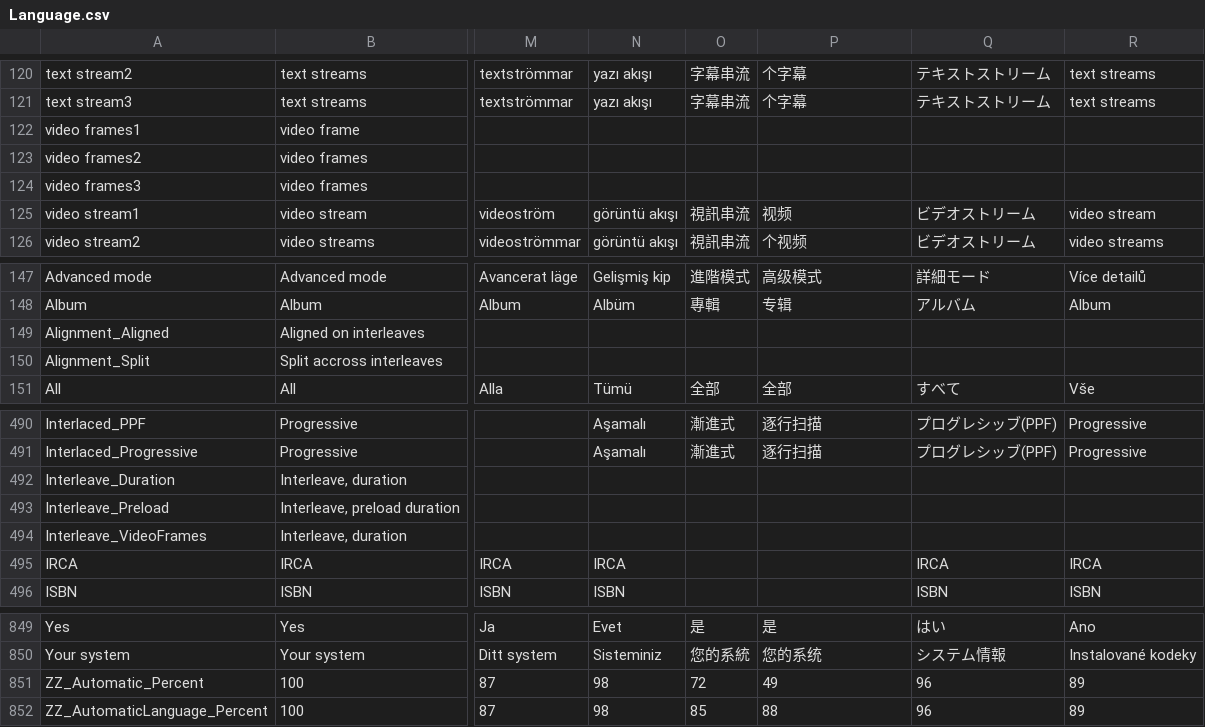
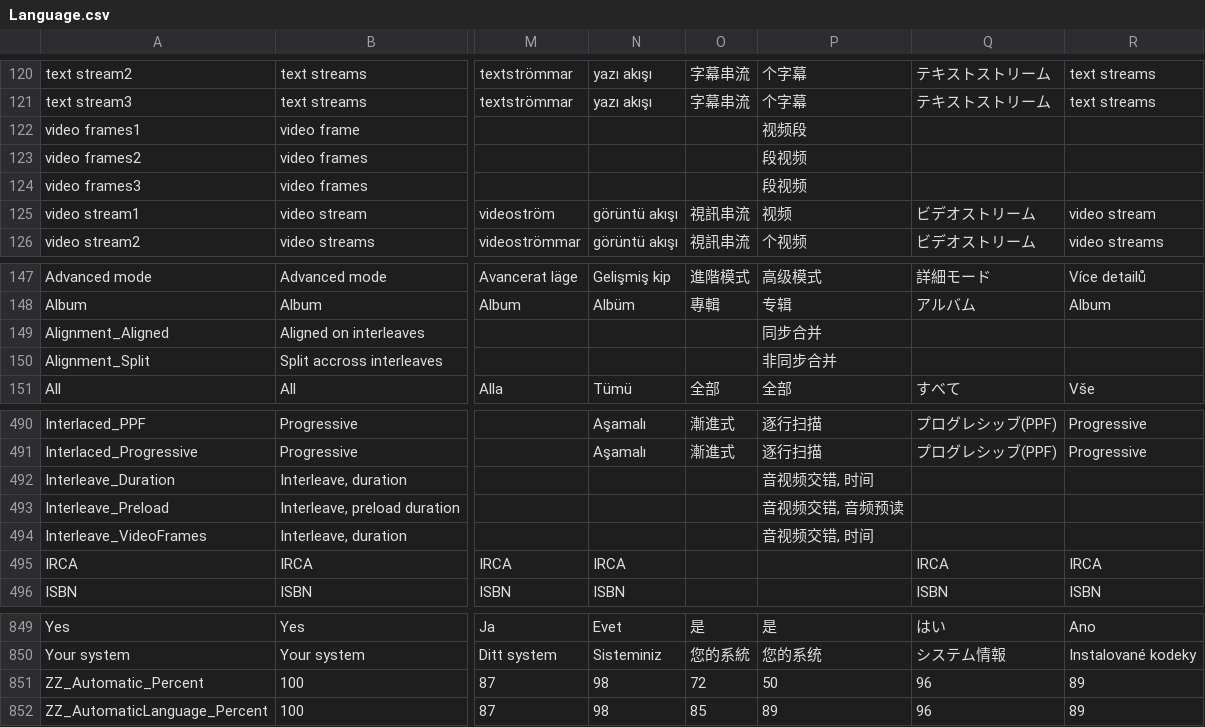
Before and after one commit to beppec56/MediaInfo-git_svn, a CSV file: Source/Ressource/Language.csv, drawn as a sheet; only a part is shown, gaps mark what is left out; the diff names each change by its address in the sheet, - before the commit and + after, or states it on an @@ line.

```diff
--- a/Source/Ressource/Language.csv
+++ b/Source/Ressource/Language.csv
-P122: (empty)
+P122: 视频段
-P123:P124: (empty)
+P123:P124: 段视频
-P149: (empty)
+P149: 同步合并
-P150: (empty)
+P150: 非同步合并
-P492: (empty)
+P492: 音视频交错, 时间
-P493: (empty)
+P493: 音视频交错, 音频预读
-P494: (empty)
+P494: 音视频交错, 时间
-P851: 49
+P851: 50
-P852: 88
+P852: 89
```
Also changed, not shown: Source/Ressource/Plugin/Language/zh-CN.csv, 1 other file.
